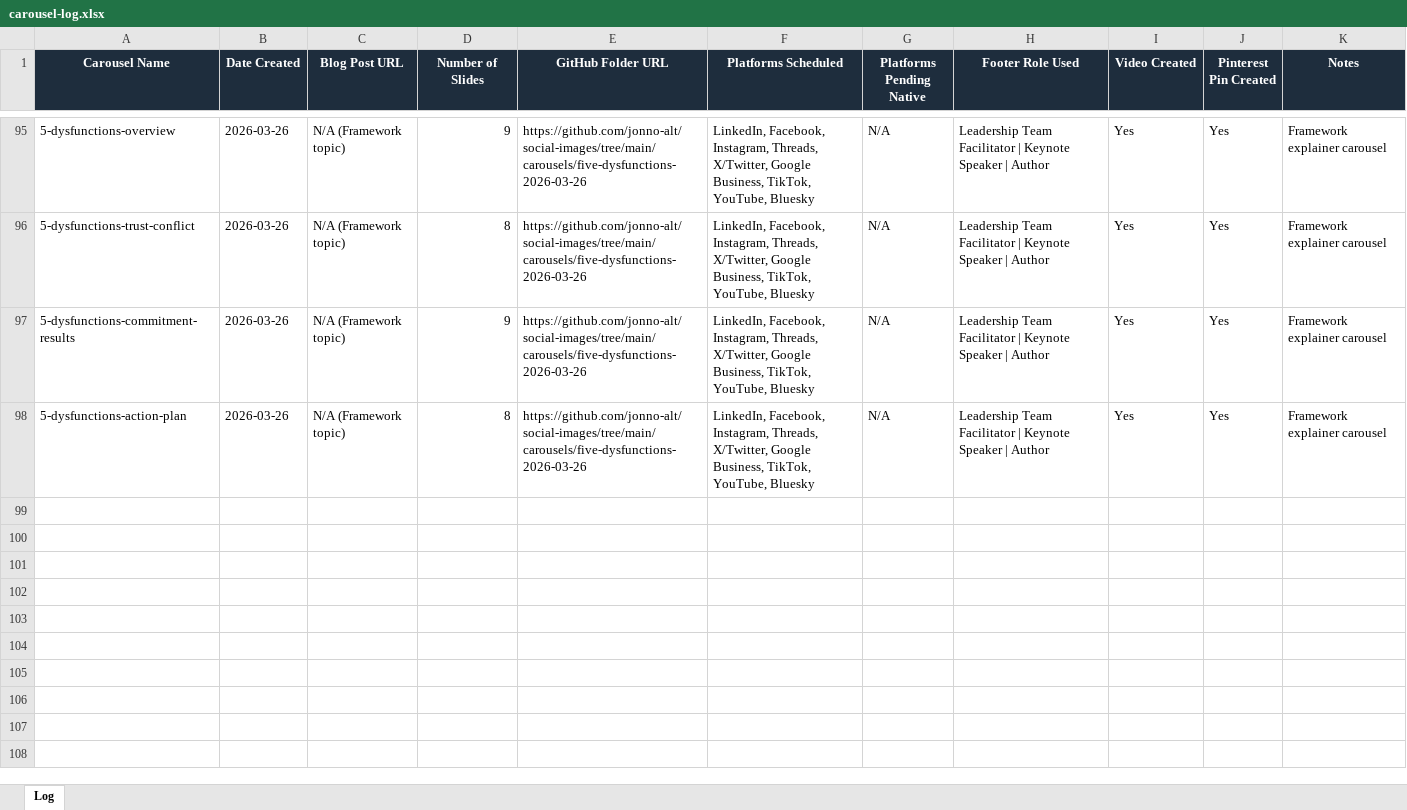
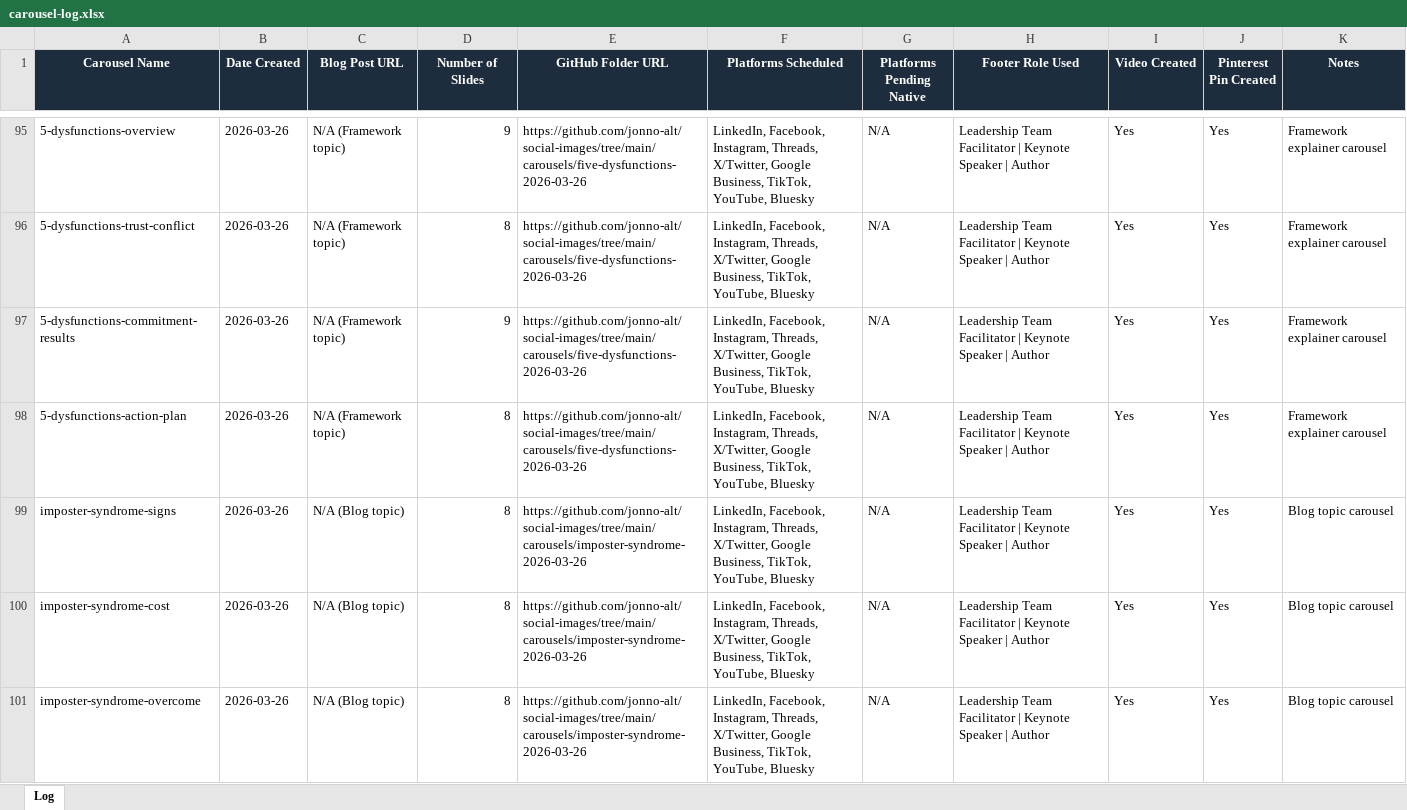
Before and after one commit to jonno-alt/social-images, an Excel workbook: data/carousel-workflow/carousel-log.xlsx, sheet Log, drawn as a sheet; only a part is shown, gaps mark what is left out; values as stored, in another font and other column widths than the file's, no borders; the diff names each change by its address in the sheet, - before the commit and + after, or states it on an @@ line.

Commit message:
Update carousel-log.xlsx after Topic 2

```diff
--- a/data/carousel-workflow/carousel-log.xlsx (sheet Log)
+++ b/data/carousel-workflow/carousel-log.xlsx (sheet Log)
+row 99: imposter-syndrome-signs | 2026-03-26 | N/A (Blog topic) | 8 | https://github.com/jonno-alt/social-images/tree/main/carousels/imposter-syndrome-2026-03-26 | LinkedIn, Facebook, Instagram, Threads, X/Twitter, Google Business, TikTok, YouTube, Bluesky | N/A | Leadership Team Facilitator | Keynote Speaker | Author | Yes | Yes | Blog topic carousel
+row 100: imposter-syndrome-cost | 2026-03-26 | N/A (Blog topic) | 8 | https://github.com/jonno-alt/social-images/tree/main/carousels/imposter-syndrome-2026-03-26 | LinkedIn, Facebook, Instagram, Threads, X/Twitter, Google Business, TikTok, YouTube, Bluesky | N/A | Leadership Team Facilitator | Keynote Speaker | Author | Yes | Yes | Blog topic carousel
+row 101: imposter-syndrome-overcome | 2026-03-26 | N/A (Blog topic) | 8 | https://github.com/jonno-alt/social-images/tree/main/carousels/imposter-syndrome-2026-03-26 | LinkedIn, Facebook, Instagram, Threads, X/Twitter, Google Business, TikTok, YouTube, Bluesky | N/A | Leadership Team Facilitator | Keynote Speaker | Author | Yes | Yes | Blog topic carousel
```
